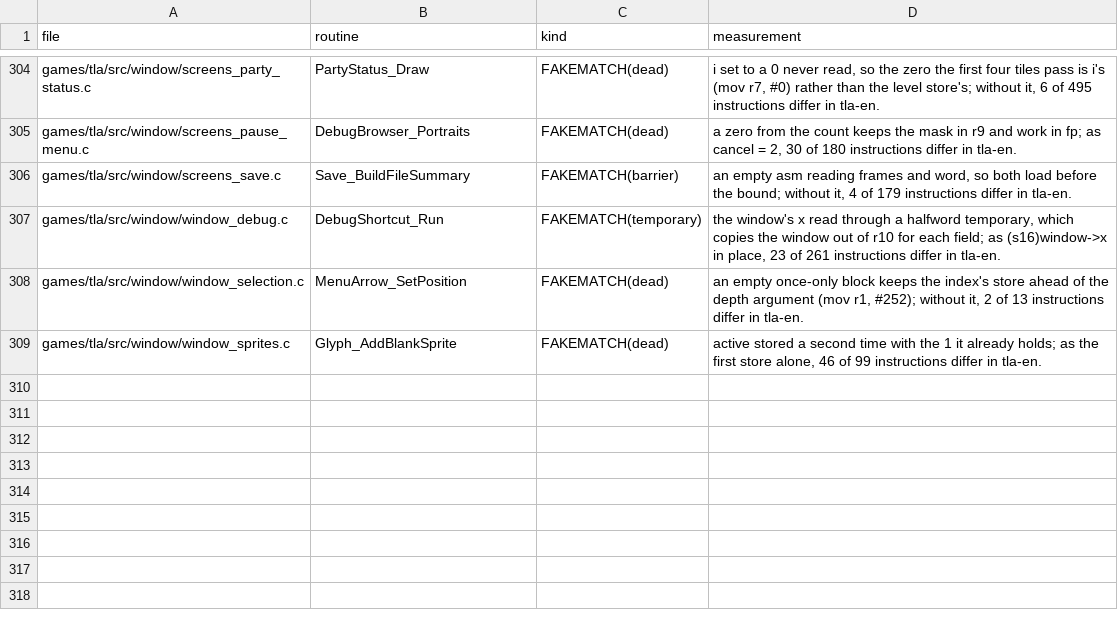
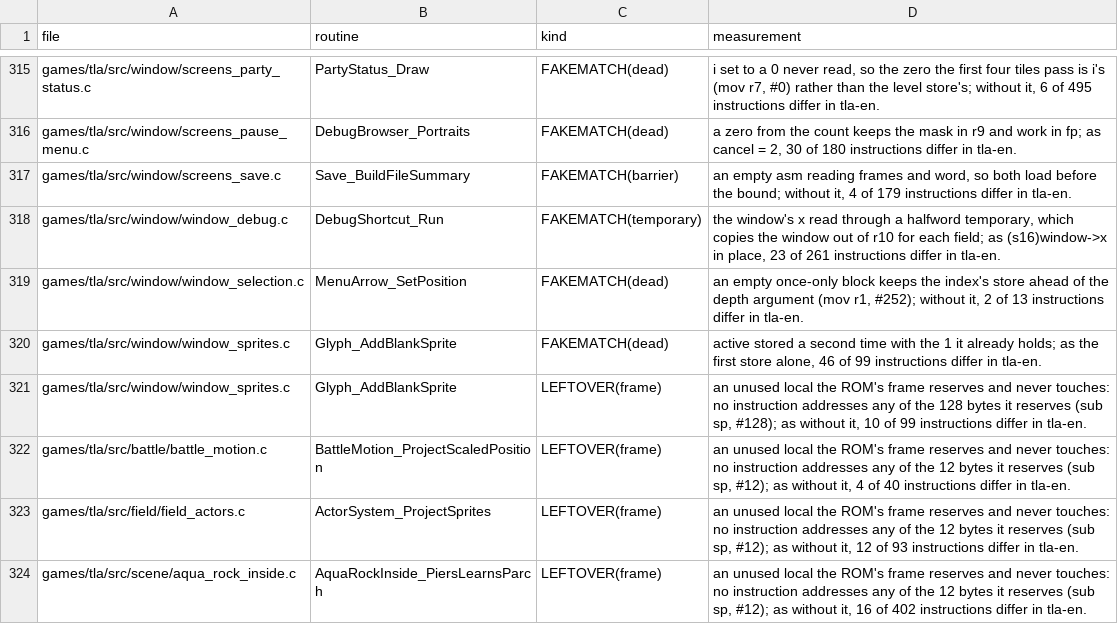
Before and after one commit to PascalPixel/alchemy-devtools, a TSV file: evidence/tla-fakematch.tsv, drawn as a sheet; only a part is shown, gaps mark what is left out; the diff covers the shown part only.

```diff
--- a/evidence/tla-fakematch.tsv
+++ b/evidence/tla-fakematch.tsv
@@ -309 +320,5 @@ games/tla/src/window/window_selection.c	MenuArrow_SetPosition	FAKEMATCH(dead)	an
 games/tla/src/window/window_sprites.c	Glyph_AddBlankSprite	FAKEMATCH(dead)	active stored a second time with the 1 it already holds; as the first store alone, 46 of 99 instructions differ in tla-en.
+games/tla/src/window/window_sprites.c	Glyph_AddBlankSprite	LEFTOVER(frame)	an unused local the ROM's frame reserves and never touches: no instruction addresses any of the 128 bytes it reserves (sub sp, #128); as without it, 10 of 99 instructions differ in tla-en.
+games/tla/src/battle/battle_motion.c	BattleMotion_ProjectScaledPosition	LEFTOVER(frame)	an unused local the ROM's frame reserves and never touches: no instruction addresses any of the 12 bytes it reserves (sub sp, #12); as without it, 4 of 40 instructions differ in tla-en.
+games/tla/src/field/field_actors.c	ActorSystem_ProjectSprites	LEFTOVER(frame)	an unused local the ROM's frame reserves and never touches: no instruction addresses any of the 12 bytes it reserves (sub sp, #12); as without it, 12 of 93 instructions differ in tla-en.
+games/tla/src/scene/aqua_rock_inside.c	AquaRockInside_PiersLearnsParch	LEFTOVER(frame)	an unused local the ROM's frame reserves and never touches: no instruction addresses any of the 12 bytes it reserves (sub sp, #12); as without it, 16 of 402 instructions differ in tla-en.
```
Also changed, not shown: 15 added rows elsewhere in this file.
